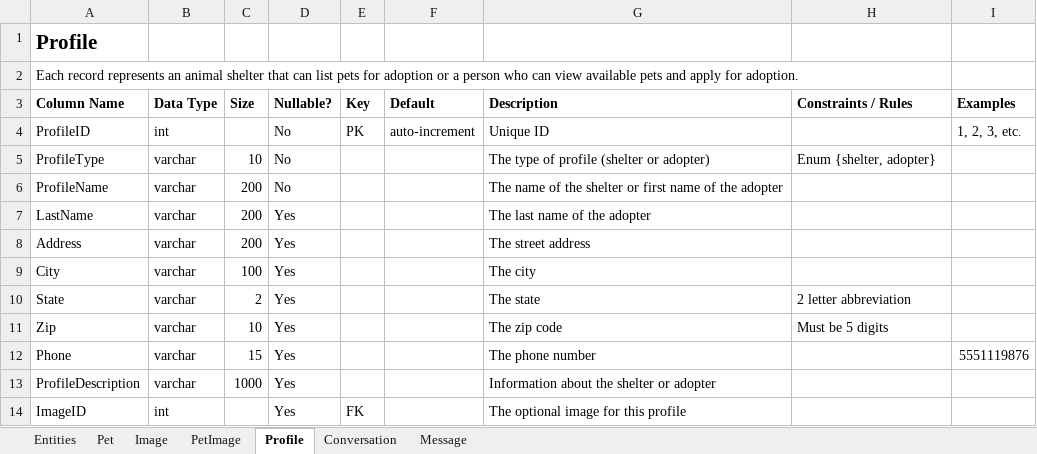
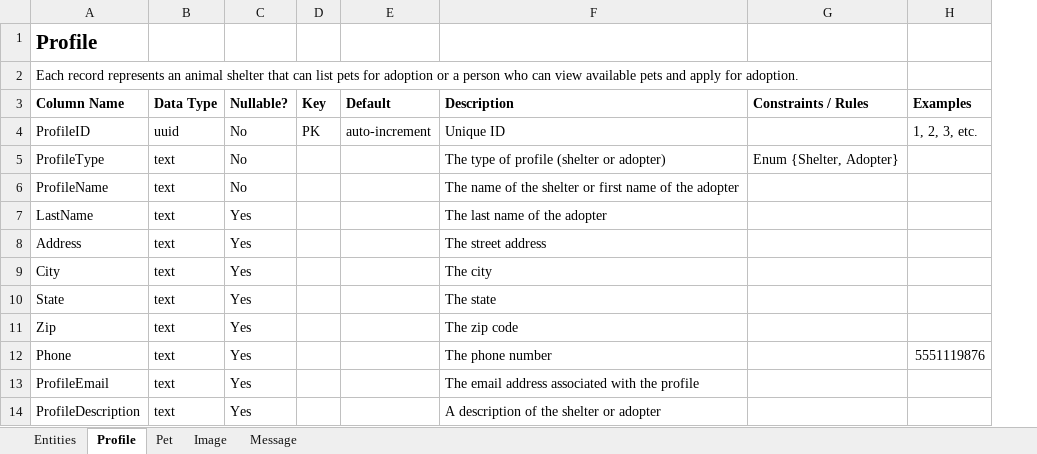
Before and after one commit to kthomascsp/pet-adoption-platform, an Excel workbook: Support Documentation/Data Dictionary.xlsx, sheet Profile, drawn as a sheet; values as stored, in another font and other column widths than the file's, no borders; table styles not drawn; removed rows and columns are numbered as before the commit, all else as after; the diff names each change by its address in the sheet, - before the commit and + after, or states it on an @@ line.

Commit message:
Database cleanup
Updated DB tables, re-added test data, updated SQL queries.

```diff
--- a/Support Documentation/Data Dictionary.xlsx (sheet Profile)
+++ b/Support Documentation/Data Dictionary.xlsx (sheet Profile)
-sheet tab: PetImage
-sheet tab: Conversation
@@ sheet tab order changed: Entities | Profile | Pet | Image | Message @@
-column C (Size), rows 5-13: 10 | 200 | 200 | 200 | 100 | 2 | 10 | 15 | 1000
-B4 (Data Type): int
+B4 (Data Type): uuid
-B5:B12 (Data Type): varchar
+B5:B12 (Data Type): text
-G5 (Constraints / Rules): Enum {shelter, adopter}
+G5 (Constraints / Rules): Enum {Shelter, Adopter}
-G10 (Constraints / Rules): 2 letter abbreviation
+G10 (Constraints / Rules): (empty)
-G11 (Constraints / Rules): Must be 5 digits
+G11 (Constraints / Rules): (empty)
+row 13: ProfileEmail | text | Yes |  |  | The email address associated with the profile
-B14 (Data Type): varchar
+B14 (Data Type): text
-F14 (Description): Information about the shelter or adopter
+F14 (Description): A description of the shelter or adopter
-row 14: ImageID | int |  | Yes | FK |  | The optional image for this profile
```
Also changed, not shown: sheet Pet, sheet Image, sheet Entities, sheet Message, 14 other files.
